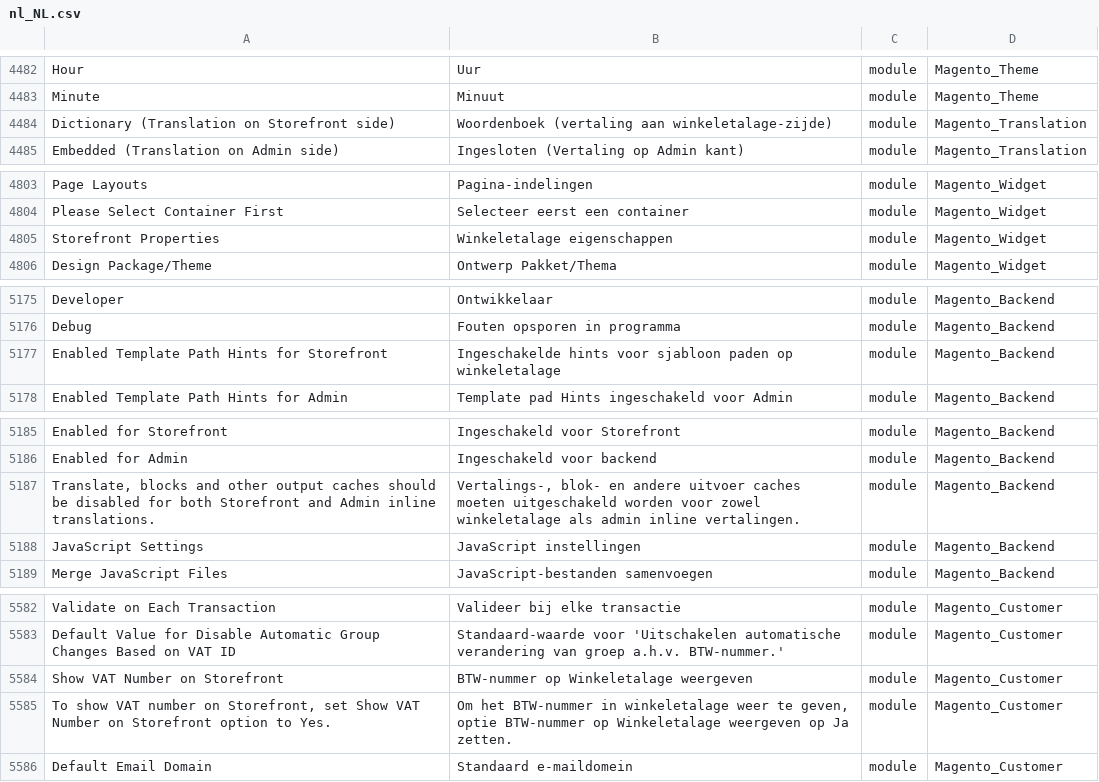
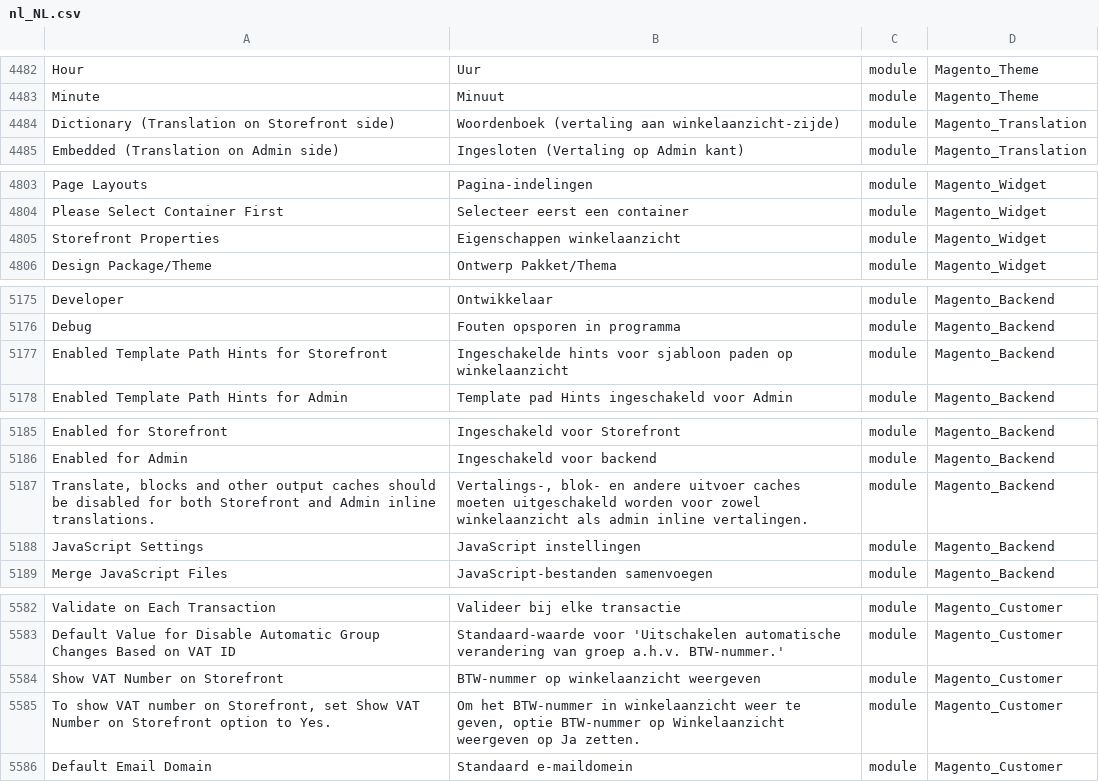
Before and after one commit to rakibabu/language_nl_nl, a CSV file: nl_NL.csv, drawn as a sheet; only a part is shown, gaps mark what is left out; the diff covers the shown part only; the diff names each change by its address in the sheet, - before the commit and + after, or states it on an @@ line.

Commit message:
Auto translate 10/08/2016 00:00:01

```diff
--- a/nl_NL.csv
+++ b/nl_NL.csv
-B4484: …(vertaling aan winkeletalage-zijde)
+B4484: …(vertaling aan winkelaanzicht-zijde)
-B4805: Winkeletalage eigenschappen
+B4805: Eigenschappen winkelaanzicht
-B5177: …paden op winkeletalage
+B5177: …paden op winkelaanzicht
-B5187: …voor zowel winkeletalage als admin…
+B5187: …voor zowel winkelaanzicht als admin…
-B5584: BTW-nummer op Winkeletalage weergeven
+B5584: BTW-nummer op winkelaanzicht weergeven
-B5585: …BTW-nummer in winkeletalage weer te geven, optie BTW-nummer op Winkeletalage weergeven op…
+B5585: …BTW-nummer in winkelaanzicht weer te geven, optie BTW-nummer op Winkelaanzicht weergeven op…
```
Also changed, not shown: 1 edited cell elsewhere in this file.
